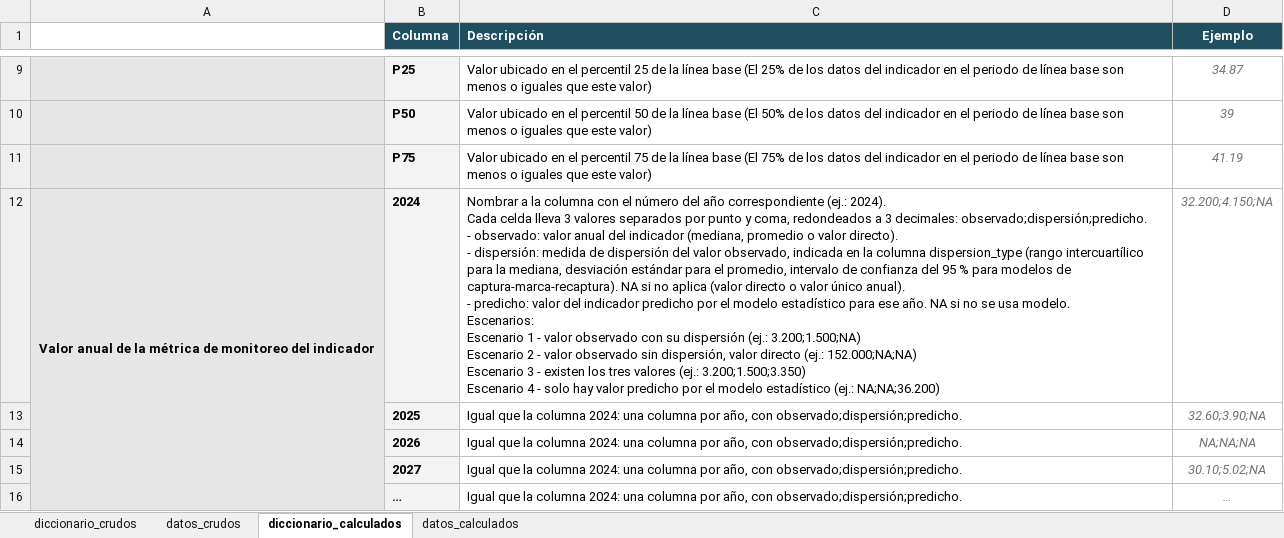
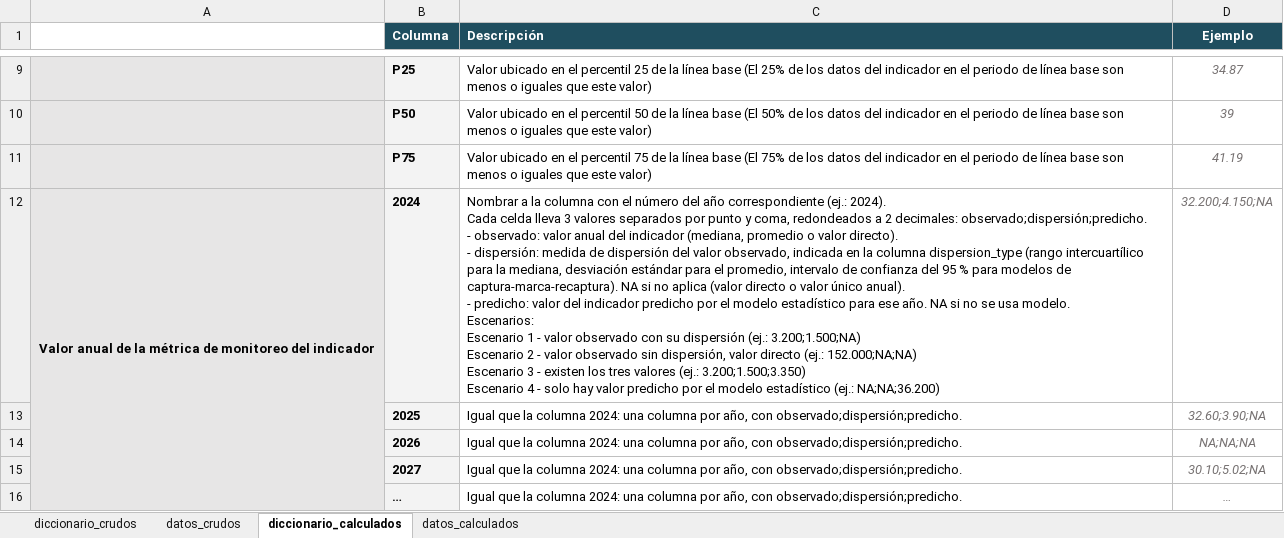
Before and after one commit to datamanagement-mgrmr/pet-proveedores-datos, an Excel workbook: descargas/H2_plantillas-datos.xlsx, sheet diccionario_calculados, drawn as a sheet; only a part is shown, gaps mark what is left out; values as stored, in another font and other column widths than the file's, no borders; the diff covers the shown part only; the diff names each change by its address in the sheet, - before the commit and + after, or states it on an @@ line.

Commit message:
Typos

```diff
--- a/descargas/H2_plantillas-datos.xlsx (sheet diccionario_calculados)
+++ b/descargas/H2_plantillas-datos.xlsx (sheet diccionario_calculados)
-C12 (Descripción): …redondeados a 3 decimales: observado;dispersión;predicho.…
+C12 (Descripción): …redondeados a 2 decimales: observado;dispersión;predicho.…
```
Also changed, not shown: 1 edited cell elsewhere in this sheet.
